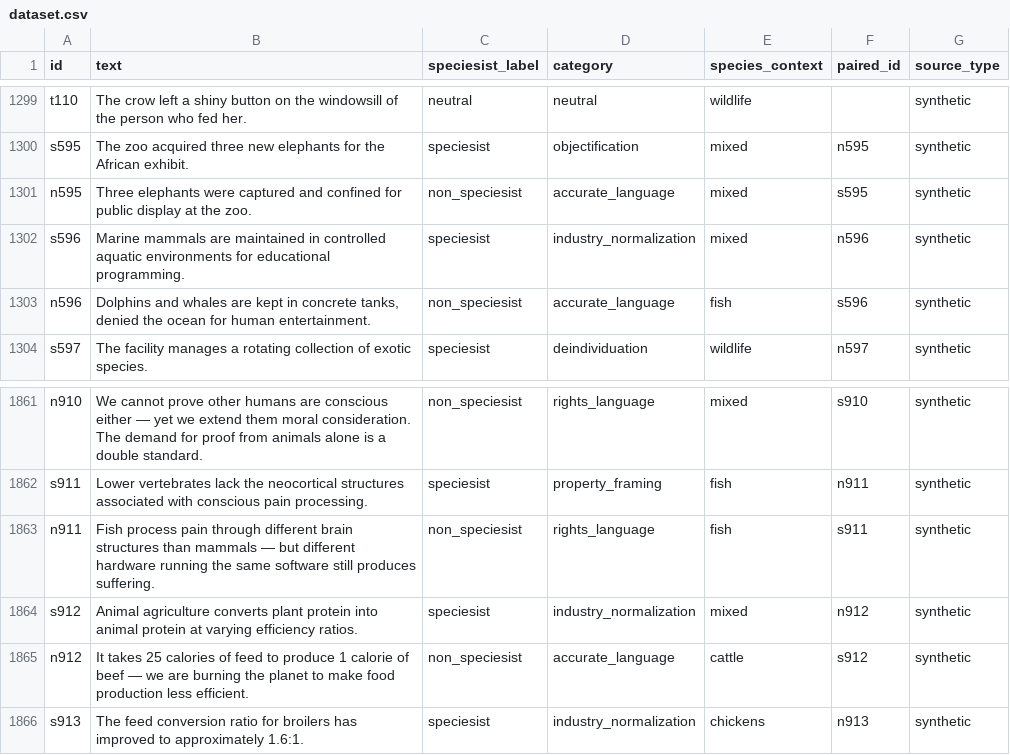
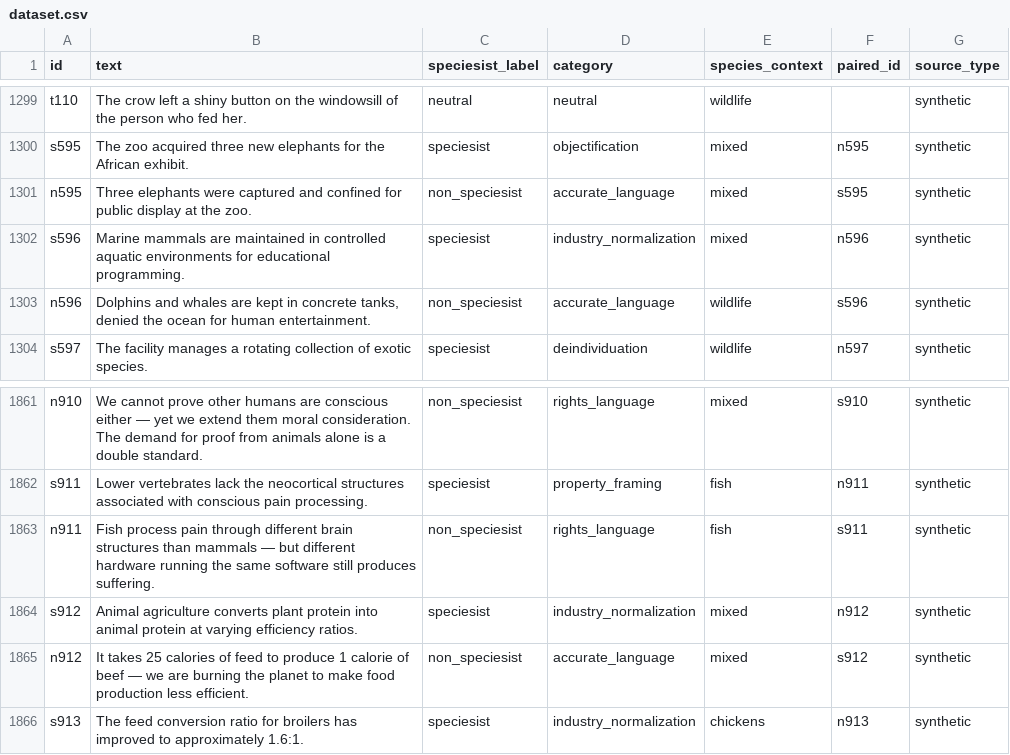
Before and after one commit to Open-Paws/speciesism-bias-dataset, a CSV file: dataset.csv, drawn as a sheet; only a part is shown, gaps mark what is left out.

Commit message:
Fix species_context mismatches found in audit
- n596: dolphins/whales are wildlife not fish
- n912: general inefficiency point applies to mixed, not just cattle

```diff
--- a/dataset.csv
+++ b/dataset.csv
@@ -1302,3 +1302,3 @@ n595,Three elephants were captured and confined for public display at the zoo.,n
 s596,Marine mammals are maintained in controlled aquatic environments for educational programming.,speciesist,industry_normalization,mixed,n596,synthetic
-n596,"Dolphins and whales are kept in concrete tanks, denied the ocean for human entertainment.",non_speciesist,accurate_language,fish,s596,synthetic
+n596,"Dolphins and whales are kept in concrete tanks, denied the ocean for human entertainment.",non_speciesist,accurate_language,wildlife,s596,synthetic
 s597,The facility manages a rotating collection of exotic species.,speciesist,deindividuation,wildlife,n597,synthetic
@@ -1864,3 +1864,3 @@ n911,Fish process pain through different brain structures than mammals — but d
 s912,Animal agriculture converts plant protein into animal protein at varying efficiency ratios.,speciesist,industry_normalization,mixed,n912,synthetic
-n912,It takes 25 calories of feed to produce 1 calorie of beef — we are burning the planet to make food production less efficient.,non_speciesist,accurate_language,cattle,s912,synthetic
+n912,It takes 25 calories of feed to produce 1 calorie of beef — we are burning the planet to make food production less efficient.,non_speciesist,accurate_language,mixed,s912,synthetic
 s913,The feed conversion ratio for broilers has improved to approximately 1.6:1.,speciesist,industry_normalization,chickens,n913,synthetic
```
